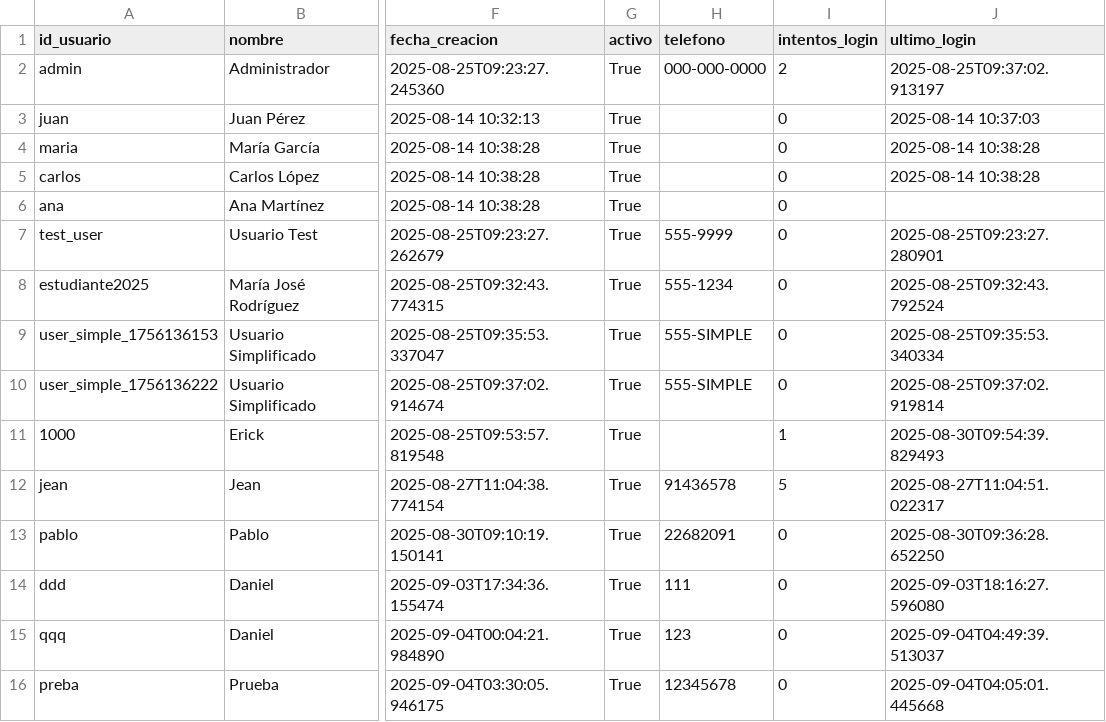
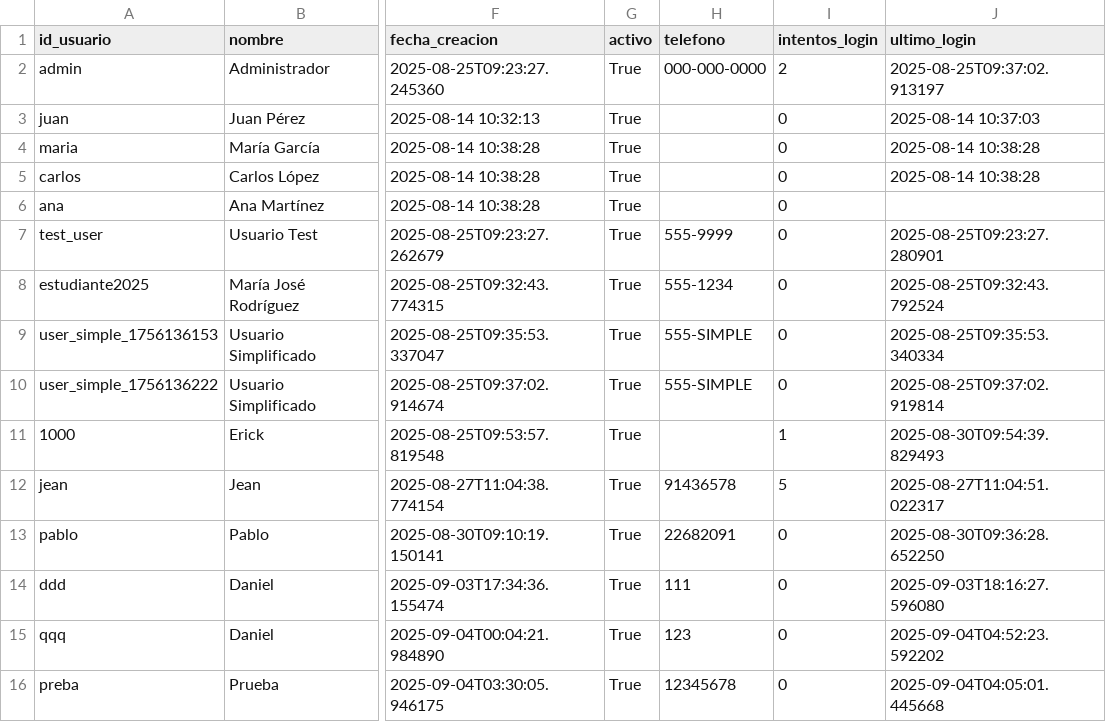
Before and after one commit to Armoon01/Proyecto-Estructuras-de-Datos, a CSV file: Data/usuarios.csv, drawn as a sheet; only a part is shown, gaps mark what is left out; the diff names each change by its address in the sheet, - before the commit and + after, or states it on an @@ line.

```diff
--- a/Data/usuarios.csv
+++ b/Data/usuarios.csv
-J15 (ultimo_login): 2025-09-04T04:49:39.513037
+J15 (ultimo_login): 2025-09-04T04:52:23.592202
```
Also changed, not shown: Data/productos.csv.
